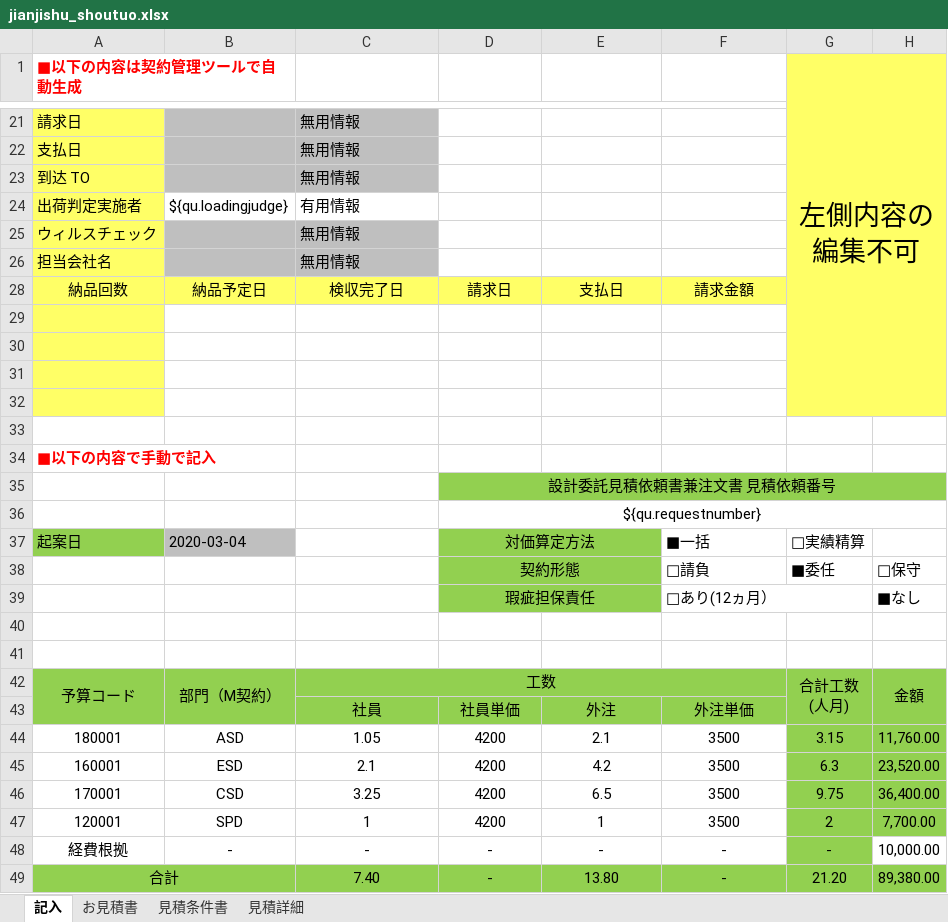
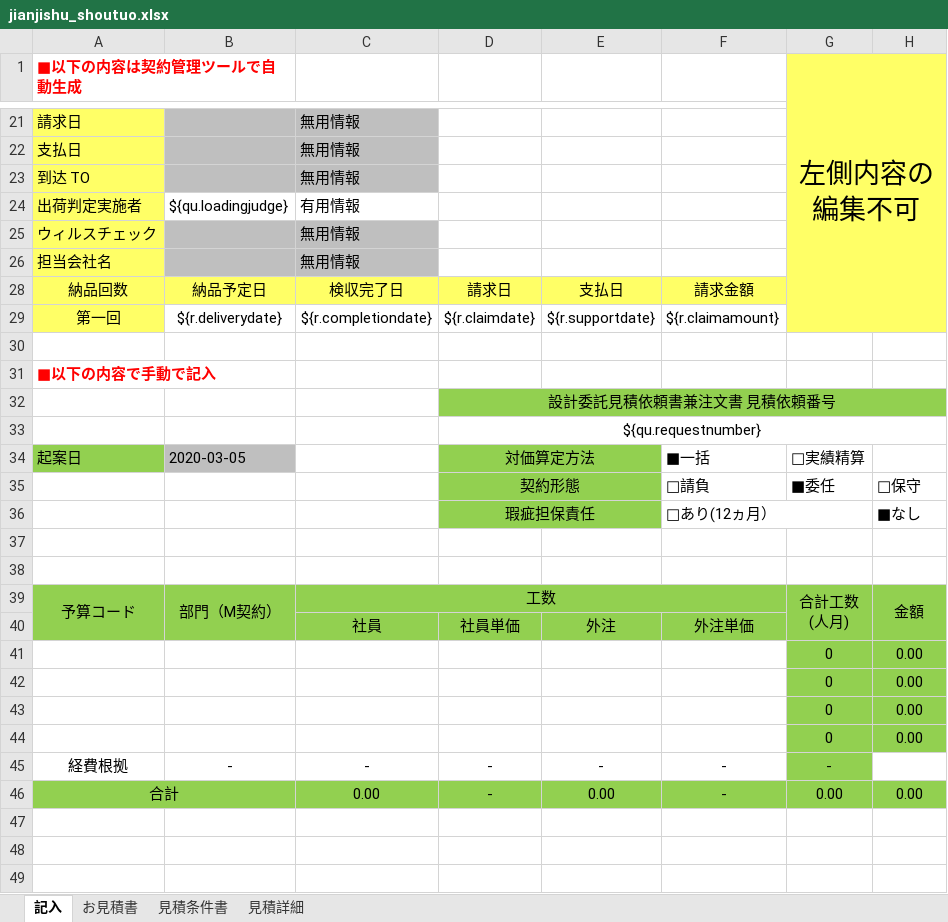
Before and after one commit to zhangtianciAnt/newparkcloud, an Excel workbook: controller/src/main/resources/jxls_templates/jianjishu_shoutuo.xlsx, sheet 記入, drawn as a sheet; only a part is shown, gaps mark what is left out; values as stored, in another font and other column widths than the file's, no borders; removed rows and columns are numbered as before the commit, all else as after; the diff names each change by its address in the sheet, - before the commit and + after, or states it on an @@ line.

```diff
--- a/controller/src/main/resources/jxls_templates/jianjishu_shoutuo.xlsx (sheet 記入)
+++ b/controller/src/main/resources/jxls_templates/jianjishu_shoutuo.xlsx (sheet 記入)
-row 29: (empty)
+row 29: 第一回 | ${r.deliverydate} | ${r.completiondate} | ${r.claimdate} | ${r.supportdate} | ${r.claimamount}
-row 30: (empty)
-row 31: (empty)
-row 32: (empty)
-B34: 2020-03-04
+B34: 2020-03-05
-row 44: 180001 | ASD | 1.05 | 4200 | 2.1 | 3500 | 3.15 | 11,760.00
-row 45: 160001 | ESD | 2.1 | 4200 | 4.2 | 3500 | 6.3 | 23,520.00
-row 46: 170001 | CSD | 3.25 | 4200 | 6.5 | 3500 | 9.75 | 36,400.00
-row 47: 120001 | SPD | 1 | 4200 | 1 | 3500 | 2 | 7,700.00
+row 41:  |  |  |  |  |  | 0 | 0.00
+row 42:  |  |  |  |  |  | 0 | 0.00
+row 43:  |  |  |  |  |  | 0 | 0.00
+row 44:  |  |  |  |  |  | 0 | 0.00
-H45: 10,000.00
+H45: (empty)
-C46: 7.40
+C46: 0.00
-E46: 13.80
+E46: 0.00
-G46 (左側内容の編集不可): 21.20
+G46 (左側内容の編集不可): 0.00
-H46: 89,380.00
+H46: 0.00
```
Also changed, not shown: sheet 見積条件書, sheet お見積書, formulas that keep their value, 2 other files.
